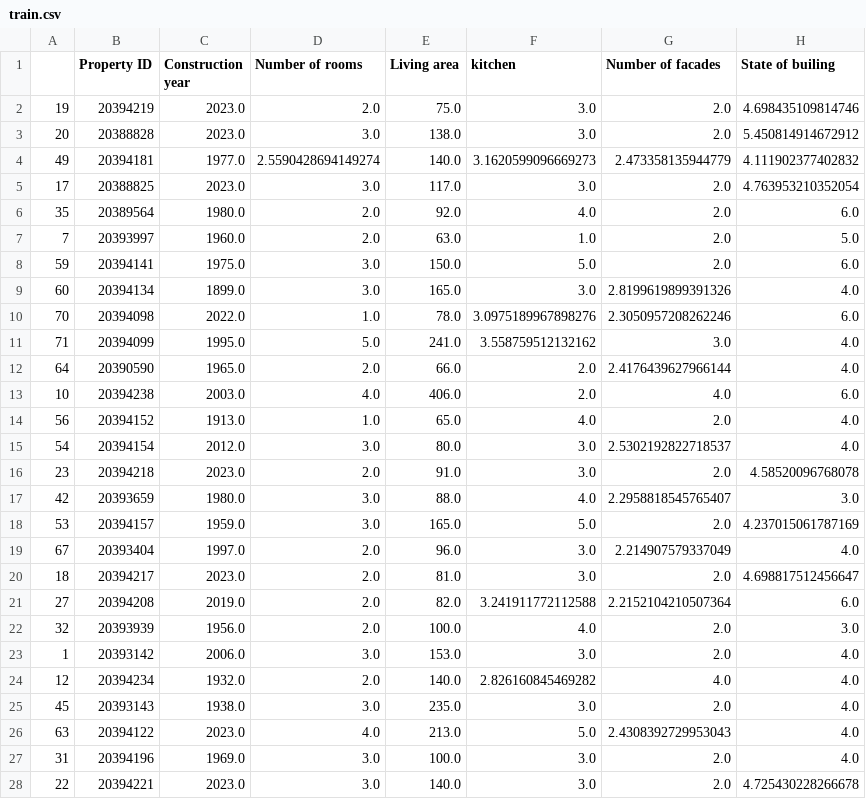
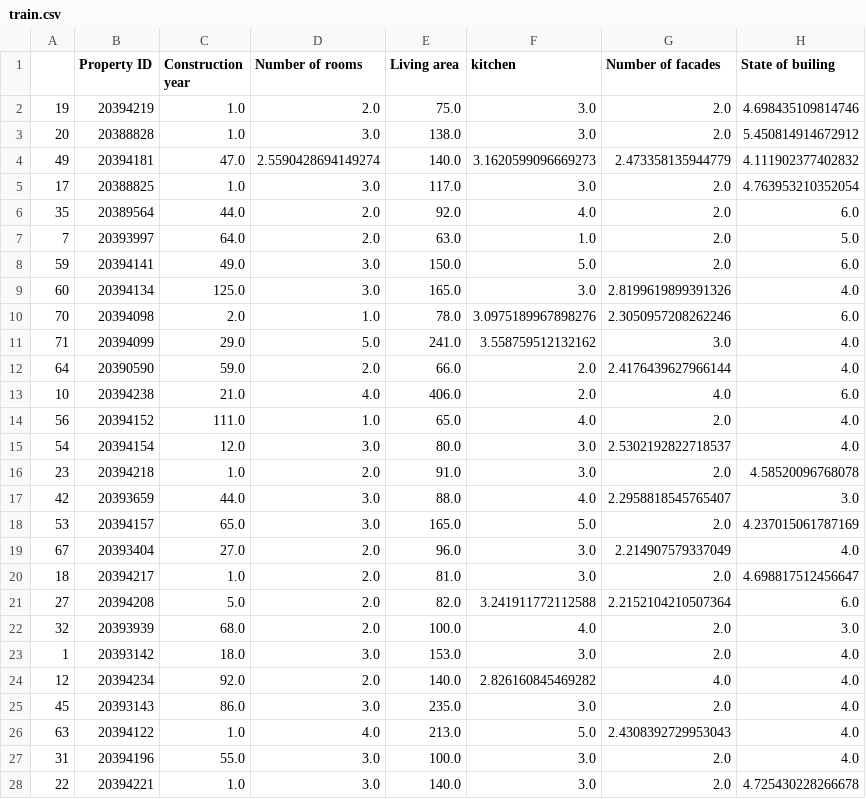
Before and after one commit to Rasmita-D/immoeliza-pipeline, a CSV file: data/train.csv, drawn as a sheet; only a part is shown; the diff covers the shown part only; the diff names each change by its address in the sheet, - before the commit and + after, or states it on an @@ line.

Commit message:
Adding analysis scripts and reports, scaled construction yr

```diff
--- a/data/train.csv
+++ b/data/train.csv
-C2:C3 (Construction year): 2023.0
+C2:C3 (Construction year): 1.0
-C4 (Construction year): 1977.0
+C4 (Construction year): 47.0
-C5 (Construction year): 2023.0
+C5 (Construction year): 1.0
-C6 (Construction year): 1980.0
+C6 (Construction year): 44.0
-C7 (Construction year): 1960.0
+C7 (Construction year): 64.0
-C8 (Construction year): 1975.0
+C8 (Construction year): 49.0
-C9 (Construction year): 1899.0
+C9 (Construction year): 125.0
-C10 (Construction year): 2022.0
+C10 (Construction year): 2.0
-C11 (Construction year): 1995.0
+C11 (Construction year): 29.0
-C12 (Construction year): 1965.0
+C12 (Construction year): 59.0
-C13 (Construction year): 2003.0
+C13 (Construction year): 21.0
-C14 (Construction year): 1913.0
+C14 (Construction year): 111.0
-C15 (Construction year): 2012.0
+C15 (Construction year): 12.0
-C16 (Construction year): 2023.0
+C16 (Construction year): 1.0
-C17 (Construction year): 1980.0
+C17 (Construction year): 44.0
-C18 (Construction year): 1959.0
+C18 (Construction year): 65.0
-C19 (Construction year): 1997.0
+C19 (Construction year): 27.0
-C20 (Construction year): 2023.0
+C20 (Construction year): 1.0
-C21 (Construction year): 2019.0
+C21 (Construction year): 5.0
-C22 (Construction year): 1956.0
+C22 (Construction year): 68.0
-C23 (Construction year): 2006.0
+C23 (Construction year): 18.0
-C24 (Construction year): 1932.0
+C24 (Construction year): 92.0
-C25 (Construction year): 1938.0
+C25 (Construction year): 86.0
-C26 (Construction year): 2023.0
+C26 (Construction year): 1.0
-C27 (Construction year): 1969.0
+C27 (Construction year): 55.0
-C28 (Construction year): 2023.0
+C28 (Construction year): 1.0
```
Also changed, not shown: 29 edited cells elsewhere in this file, data/test.csv, 9 other files.
